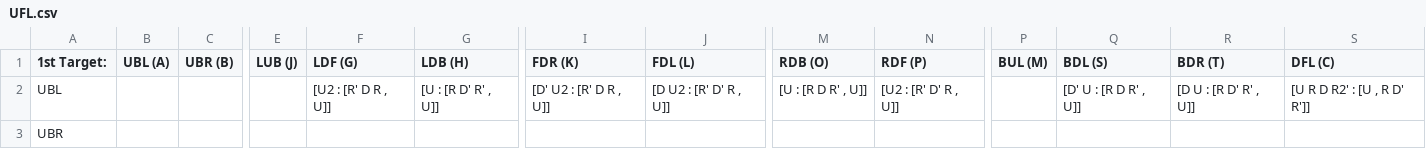
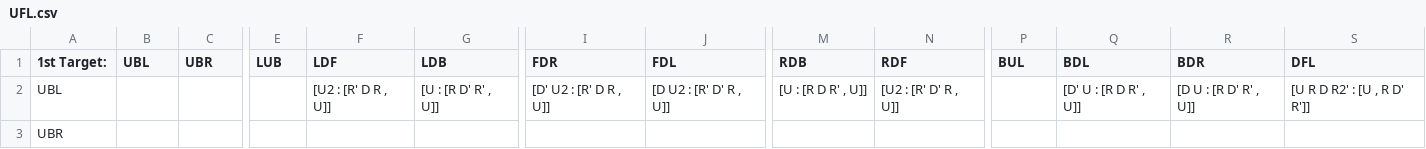
Before and after one commit to rpfarish/3BLD_analytic_generator, a CSV file: comms/max_comms/UFL.csv, drawn as a sheet; only a part is shown, gaps mark what is left out; the diff covers the shown part only; the diff names each change by its address in the sheet, - before the commit and + after, or states it on an @@ line.

```diff
--- a/comms/max_comms/UFL.csv
+++ b/comms/max_comms/UFL.csv
-B1: UBL (A)
+B1: UBL
-C1: UBR (B)
+C1: UBR
-E1: LUB (J)
+E1: LUB
-F1: LDF (G)
+F1: LDF
-G1: LDB (H)
+G1: LDB
-I1: FDR (K)
+I1: FDR
-J1: FDL (L)
+J1: FDL
-M1: RDB (O)
+M1: RDB
-N1: RDF (P)
+N1: RDF
-P1: BUL (M)
+P1: BUL
-Q1: BDL (S)
+Q1: BDL
-R1: BDR (T)
+R1: BDR
-S1: DFL (C)
+S1: DFL
```
Also changed, not shown: 3 edited cells elsewhere in this file, 8 other files.
